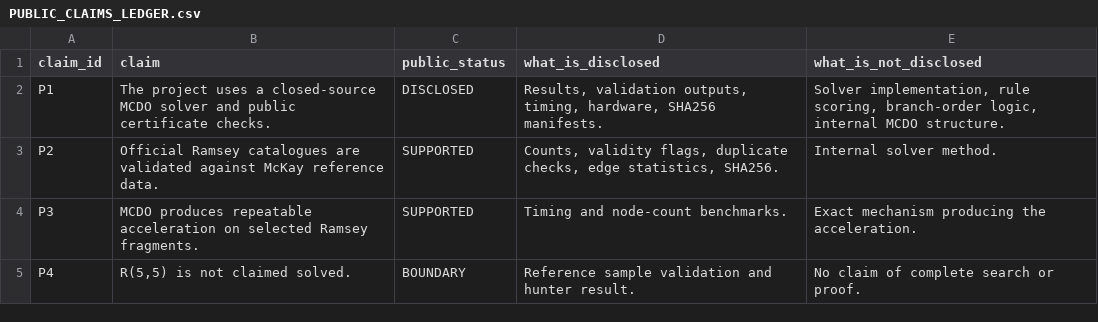
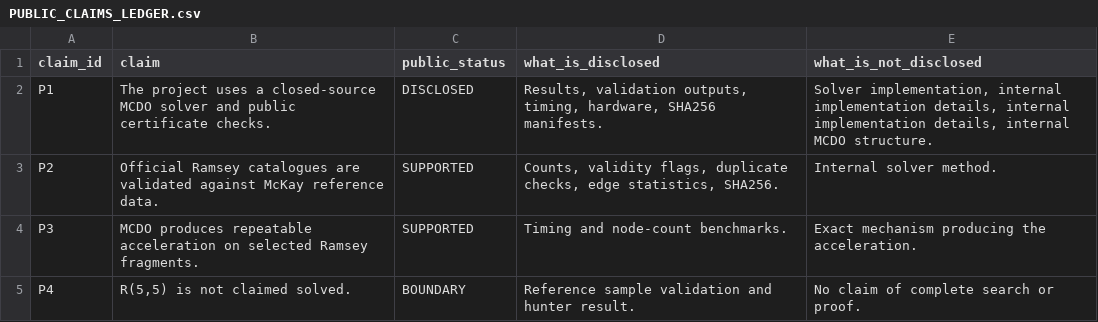
Before and after one commit to Proszeopomoc/mcdo-ramsey-benchmarks, a CSV file: results/PUBLIC_CLAIMS_LEDGER.csv, drawn as a sheet.

```diff
--- a/results/PUBLIC_CLAIMS_LEDGER.csv
+++ b/results/PUBLIC_CLAIMS_LEDGER.csv
@@ -1,3 +1,3 @@
 claim_id,claim,public_status,what_is_disclosed,what_is_not_disclosed
-P1,The project uses a closed-source MCDO solver and public certificate checks.,DISCLOSED,"Results, validation outputs, timing, hardware, SHA256 manifests.","Solver implementation, rule scoring, branch-order logic, internal MCDO structure."
+P1,The project uses a closed-source MCDO solver and public certificate checks.,DISCLOSED,"Results, validation outputs, timing, hardware, SHA256 manifests.","Solver implementation, internal implementation details, internal implementation details, internal MCDO structure."
 P2,Official Ramsey catalogues are validated against McKay reference data.,SUPPORTED,"Counts, validity flags, duplicate checks, edge statistics, SHA256.",Internal solver method.
```
Also changed, not shown: results/BENCHMARK_TIMING_PUBLIC.csv, 7 other files.
